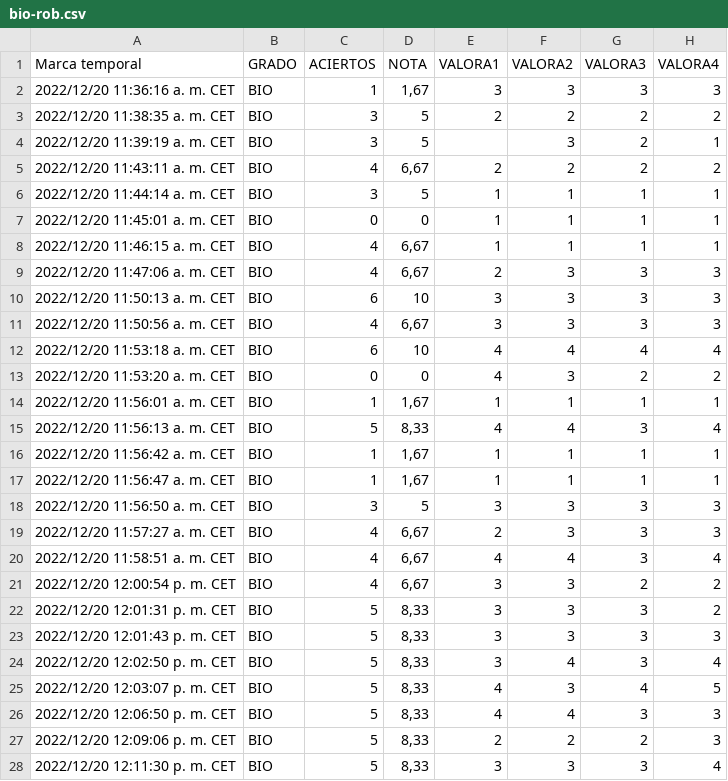
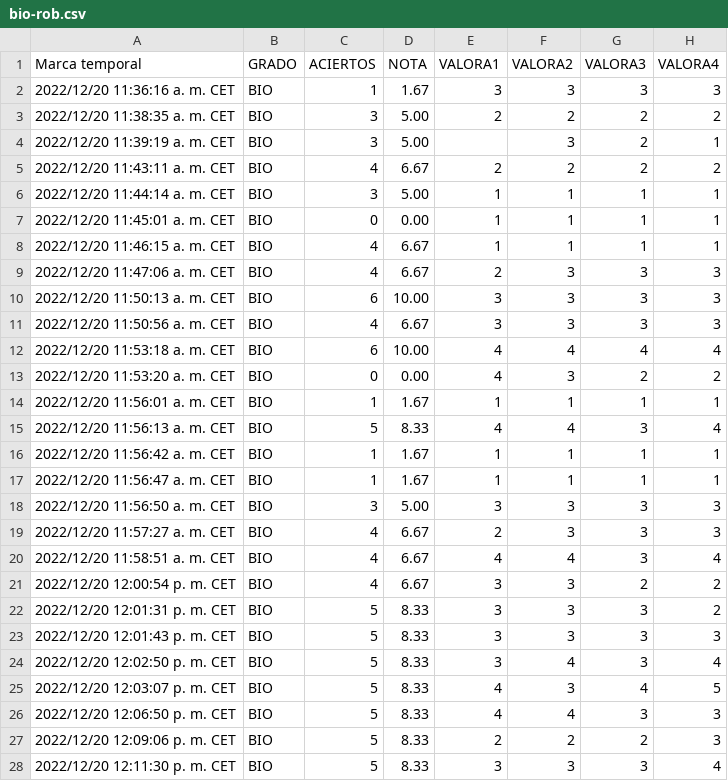
Before and after one commit to evaCastro/VRNetVis-data, a CSV file: dns-data/bio-rob.csv, drawn as a sheet; only a part is shown; the diff covers the shown part only; the diff names each change by its address in the sheet, - before the commit and + after, or states it on an @@ line.

Commit message:
Update bio-rob.csv

```diff
--- a/dns-data/bio-rob.csv
+++ b/dns-data/bio-rob.csv
-D2 (NOTA): 1,67
+D2 (NOTA): 1.67
-D3:D4 (NOTA): 5
+D3:D4 (NOTA): 5.00
-D5 (NOTA): 6,67
+D5 (NOTA): 6.67
-D6 (NOTA): 5
+D6 (NOTA): 5.00
-D7 (NOTA): 0
+D7 (NOTA): 0.00
-D8:D9 (NOTA): 6,67
+D8:D9 (NOTA): 6.67
-D10 (NOTA): 10
+D10 (NOTA): 10.00
-D11 (NOTA): 6,67
+D11 (NOTA): 6.67
-D12 (NOTA): 10
+D12 (NOTA): 10.00
-D13 (NOTA): 0
+D13 (NOTA): 0.00
-D14 (NOTA): 1,67
+D14 (NOTA): 1.67
-D15 (NOTA): 8,33
+D15 (NOTA): 8.33
-D16:D17 (NOTA): 1,67
+D16:D17 (NOTA): 1.67
-D18 (NOTA): 5
+D18 (NOTA): 5.00
-D19:D21 (NOTA): 6,67
+D19:D21 (NOTA): 6.67
-D22:D28 (NOTA): 8,33
+D22:D28 (NOTA): 8.33
```
Also changed, not shown: 14 edited cells elsewhere in this file.
